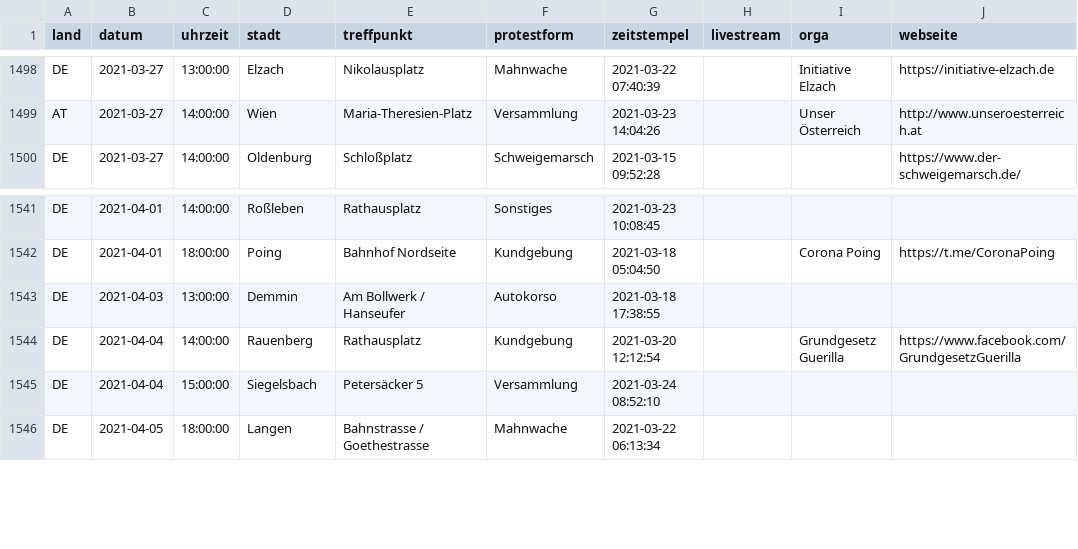
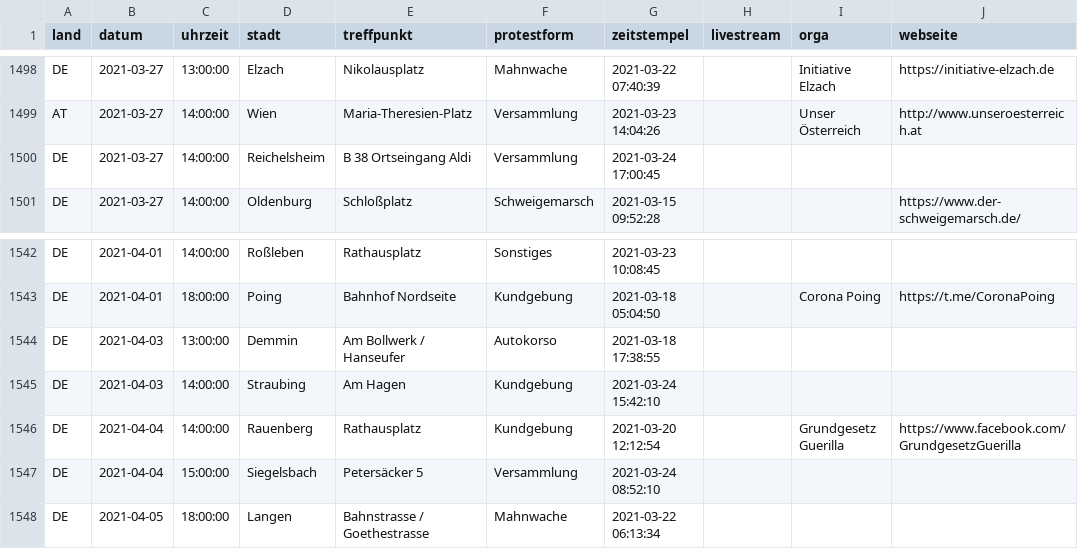
Before and after one commit to anonymous-tld/datenbank, a CSV file: datenbank.csv, drawn as a sheet; only a part is shown, gaps mark what is left out.

Commit message:
Update datenbank.csv from https://demo.terminkalender.top/datenbank.csv

```diff
--- a/datenbank.csv
+++ b/datenbank.csv
@@ -1499,2 +1499,3 @@ DE,2021-03-27,13:00:00,Elzach,Nikolausplatz,Mahnwache,2021-03-22 07:40:39,,Initi
 AT,2021-03-27,14:00:00,Wien,Maria-Theresien-Platz,Versammlung,2021-03-23 14:04:26,,Unser Österreich,http://www.unseroesterreich.at
+DE,2021-03-27,14:00:00,Reichelsheim,B 38 Ortseingang Aldi,Versammlung,2021-03-24 17:00:45,,,
 DE,2021-03-27,14:00:00,Oldenburg,Schloßplatz,Schweigemarsch,2021-03-15 09:52:28,,,https://www.der-schweigemarsch.de/
@@ -1543,2 +1544,3 @@ DE,2021-04-01,18:00:00,Poing,Bahnhof Nordseite,Kundgebung,2021-03-18 05:04:50,,C
 DE,2021-04-03,13:00:00,Demmin,Am Bollwerk / Hanseufer,Autokorso,2021-03-18 17:38:55,,,
+DE,2021-04-03,14:00:00,Straubing,Am Hagen,Kundgebung,2021-03-24 15:42:10,,,
 DE,2021-04-04,14:00:00,Rauenberg,Rathausplatz,Kundgebung,2021-03-20 12:12:54,,Grundgesetz Guerilla,https://www.facebook.com/GrundgesetzGuerilla
```
